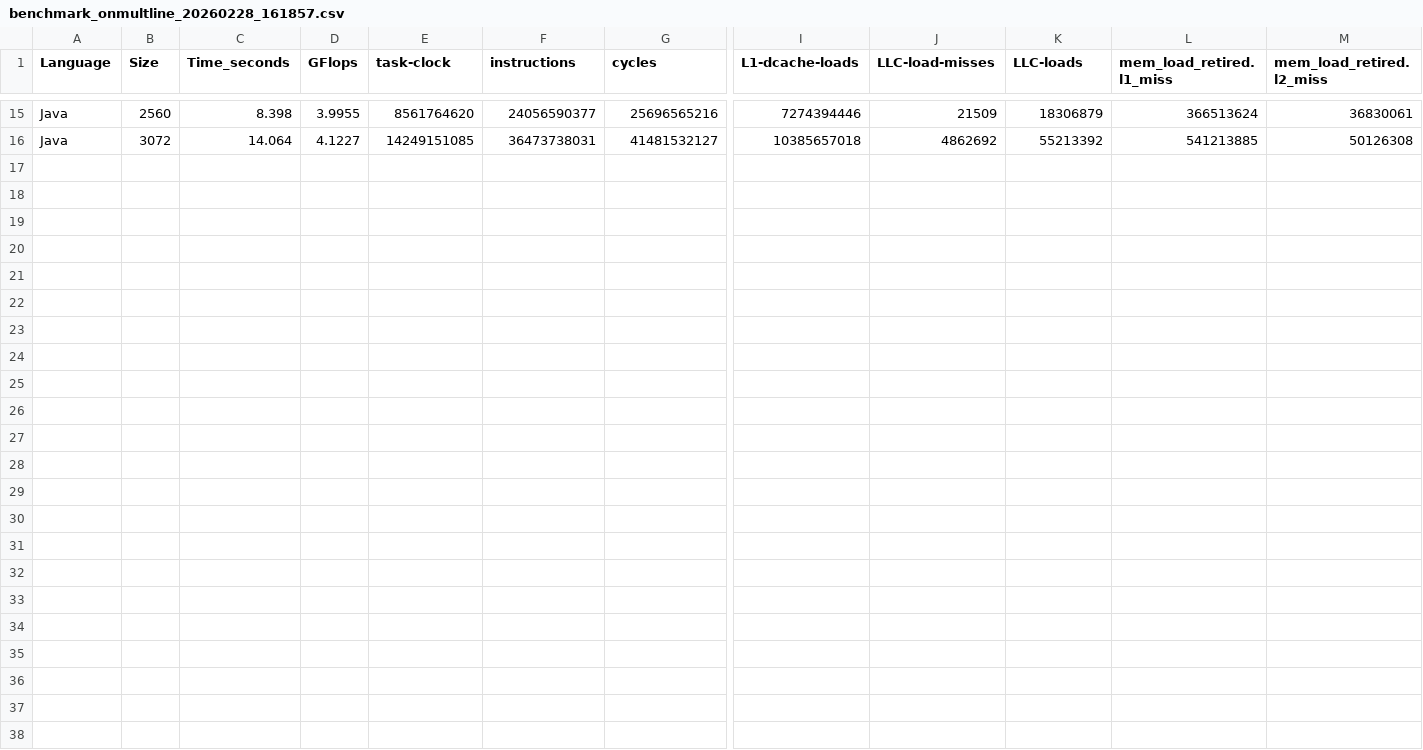
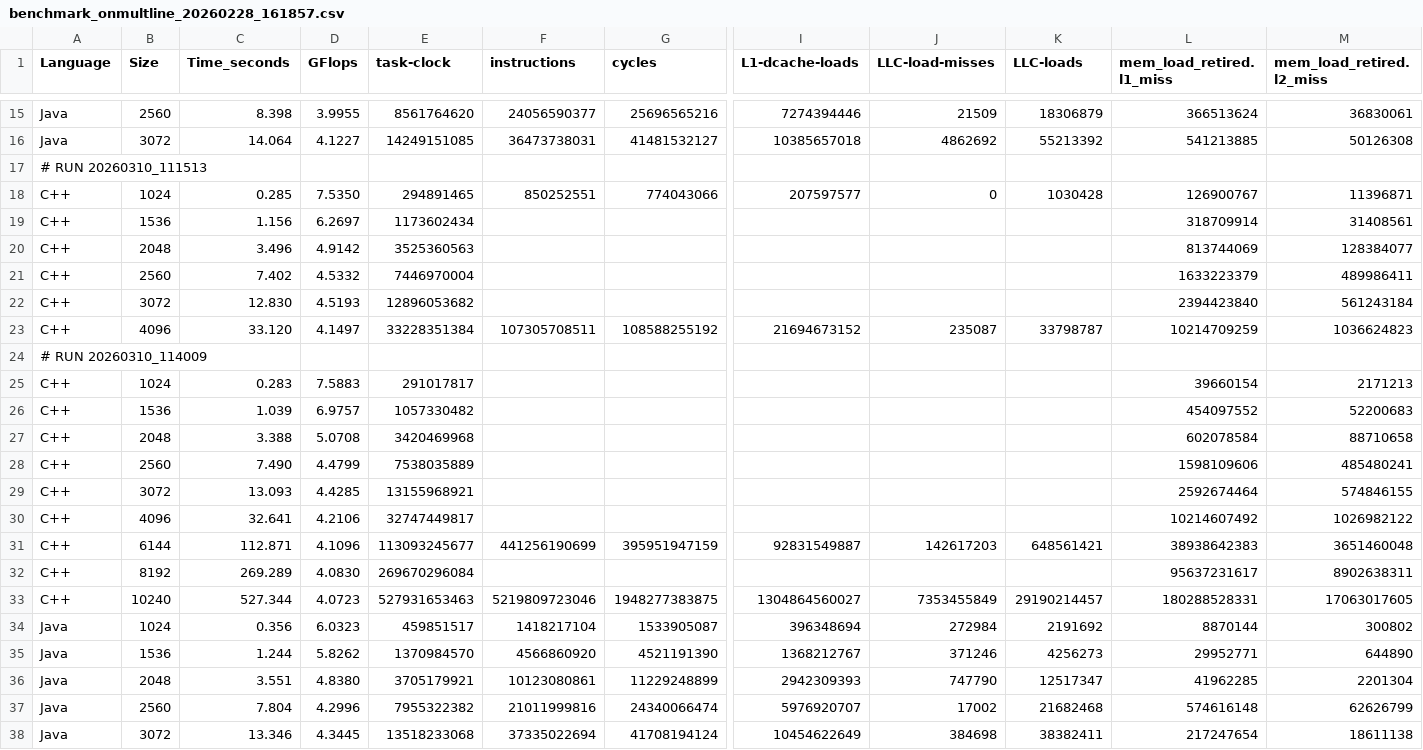
Before and after one commit to ban08/parallel-distributed-computing, a CSV file: assign1/doc/results/benchmark_onmultline_20260228_161857.csv, drawn as a sheet; only a part is shown, gaps mark what is left out; rows hold the shown columns only; the diff names each change by its address in the sheet, - before the commit and + after, or states it on an @@ line.

```diff
--- a/assign1/doc/results/benchmark_onmultline_20260228_161857.csv
+++ b/assign1/doc/results/benchmark_onmultline_20260228_161857.csv
+row 17: # RUN 20260310_111513
+row 18: C++ | 1024 | 0.285 | 7.5350 | 294891465 | 850252551 | 774043066 | 207597577 | 0 | 1030428 | 126900767 | 11396871
+row 19: C++ | 1536 | 1.156 | 6.2697 | 1173602434 |  |  |  |  |  | 318709914 | 31408561
+row 20: C++ | 2048 | 3.496 | 4.9142 | 3525360563 |  |  |  |  |  | 813744069 | 128384077
+row 21: C++ | 2560 | 7.402 | 4.5332 | 7446970004 |  |  |  |  |  | 1633223379 | 489986411
+row 22: C++ | 3072 | 12.830 | 4.5193 | 12896053682 |  |  |  |  |  | 2394423840 | 561243184
+row 23: C++ | 4096 | 33.120 | 4.1497 | 33228351384 | 107305708511 | 108588255192 | 21694673152 | 235087 | 33798787 | 10214709259 | 1036624823
+row 24: # RUN 20260310_114009
+row 25: C++ | 1024 | 0.283 | 7.5883 | 291017817 |  |  |  |  |  | 39660154 | 2171213
+row 26: C++ | 1536 | 1.039 | 6.9757 | 1057330482 |  |  |  |  |  | 454097552 | 52200683
+row 27: C++ | 2048 | 3.388 | 5.0708 | 3420469968 |  |  |  |  |  | 602078584 | 88710658
+row 28: C++ | 2560 | 7.490 | 4.4799 | 7538035889 |  |  |  |  |  | 1598109606 | 485480241
+row 29: C++ | 3072 | 13.093 | 4.4285 | 13155968921 |  |  |  |  |  | 2592674464 | 574846155
+row 30: C++ | 4096 | 32.641 | 4.2106 | 32747449817 |  |  |  |  |  | 10214607492 | 1026982122
+row 31: C++ | 6144 | 112.871 | 4.1096 | 113093245677 | 441256190699 | 395951947159 | 92831549887 | 142617203 | 648561421 | 38938642383 | 3651460048
+row 32: C++ | 8192 | 269.289 | 4.0830 | 269670296084 |  |  |  |  |  | 95637231617 | 8902638311
+row 33: C++ | 10240 | 527.344 | 4.0723 | 527931653463 | 5219809723046 | 1948277383875 | 1304864560027 | 7353455849 | 29190214457 | 180288528331 | 17063017605
+row 34: Java | 1024 | 0.356 | 6.0323 | 459851517 | 1418217104 | 1533905087 | 396348694 | 272984 | 2191692 | 8870144 | 300802
+row 35: Java | 1536 | 1.244 | 5.8262 | 1370984570 | 4566860920 | 4521191390 | 1368212767 | 371246 | 4256273 | 29952771 | 644890
+row 36: Java | 2048 | 3.551 | 4.8380 | 3705179921 | 10123080861 | 11229248899 | 2942309393 | 747790 | 12517347 | 41962285 | 2201304
+row 37: Java | 2560 | 7.804 | 4.2996 | 7955322382 | 21011999816 | 24340066474 | 5976920707 | 17002 | 21682468 | 574616148 | 62626799
+row 38: Java | 3072 | 13.346 | 4.3445 | 13518233068 | 37335022694 | 41708194124 | 10454622649 | 384698 | 38382411 | 217247654 | 18611138
```
Also changed, not shown: assign1/doc/results/benchmark_onmult_20260228_160223.csv, assign1/doc/results/benchmark_onmultblock_20260228_165241.csv, 5 other files.
